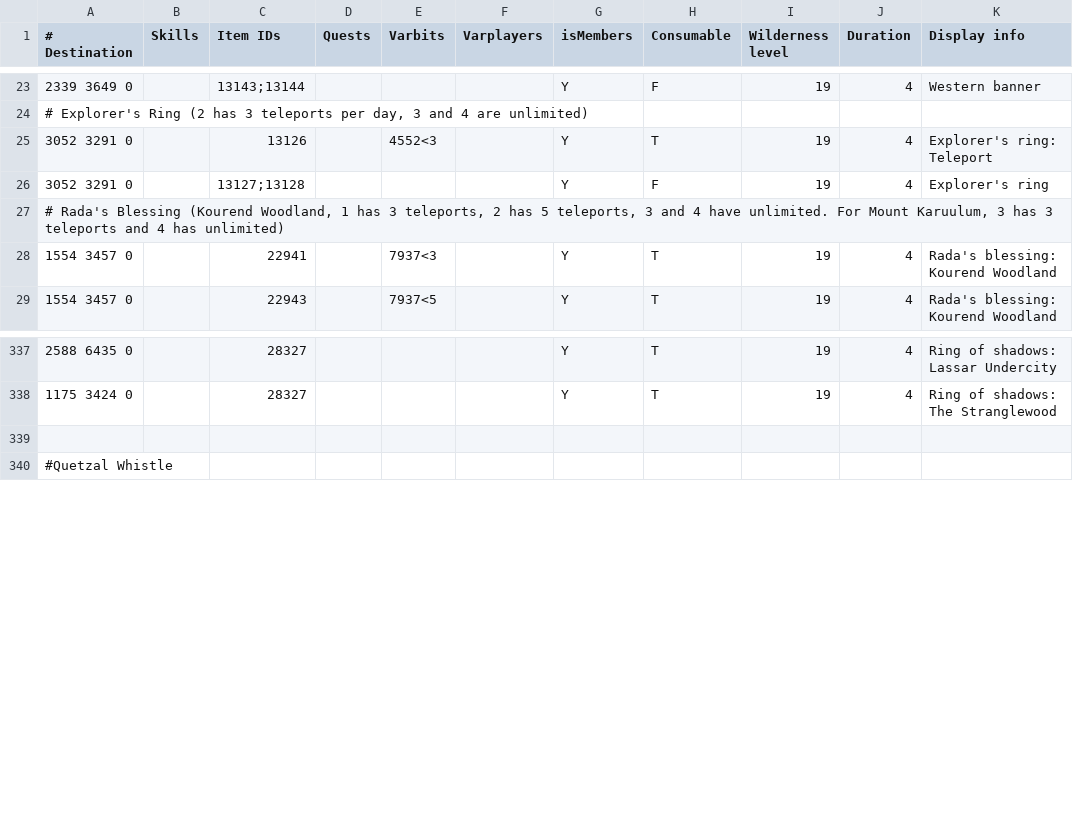
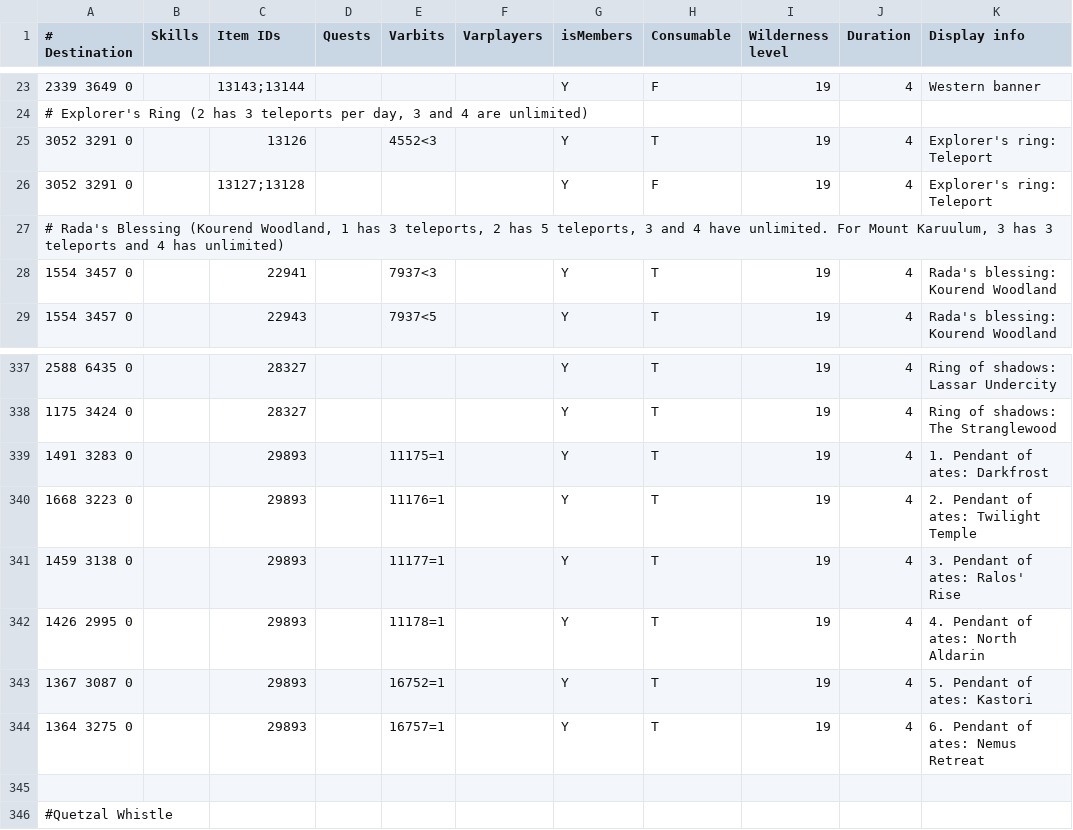
Before and after one commit to zebdo/microbot, a TSV file: runelite-client/src/main/resources/net/runelite/client/plugins/microbot/shortestpath/teleportation_items.tsv, drawn as a sheet; only a part is shown, gaps mark what is left out.

Commit message:
fix(rs2walker): use isTileReachable instead of getReachableTilesFromTile, this works better with quetzals due to we can use transport origin vs npc location feat(shortest-path): add pendant of ates fix(shortest-path): add action for explorers ring 3 & 4

```diff
--- a/runelite-client/src/main/resources/net/runelite/client/plugins/microbot/shortestpath/teleportation_items.tsv
+++ b/runelite-client/src/main/resources/net/runelite/client/plugins/microbot/shortestpath/teleportation_items.tsv
@@ -25,3 +25,3 @@
 3052 3291 0		13126		4552<3		Y	T	19	4	Explorer's ring: Teleport
-3052 3291 0		13127;13128				Y	F	19	4	Explorer's ring
+3052 3291 0		13127;13128				Y	F	19	4	Explorer's ring: Teleport
 # Rada's Blessing (Kourend Woodland, 1 has 3 teleports, 2 has 5 teleports, 3 and 4 have unlimited. For Mount Karuulum, 3 has 3 teleports and 4 has unlimited)										
@@ -338,2 +338,8 @@
 1175 3424 0		28327				Y	T	19	4	Ring of shadows: The Stranglewood
+1491 3283 0		29893		11175=1		Y	T	19	4	1. Pendant of ates: Darkfrost
+1668 3223 0		29893		11176=1		Y	T	19	4	2. Pendant of ates: Twilight Temple
+1459 3138 0		29893		11177=1		Y	T	19	4	3. Pendant of ates: Ralos' Rise
+1426 2995 0		29893		11178=1		Y	T	19	4	4. Pendant of ates: North Aldarin
+1367 3087 0		29893		16752=1		Y	T	19	4	5. Pendant of ates: Kastori
+1364 3275 0		29893		16757=1		Y	T	19	4	6. Pendant of ates: Nemus Retreat
 										
```
Also changed, not shown: 1 other file.
